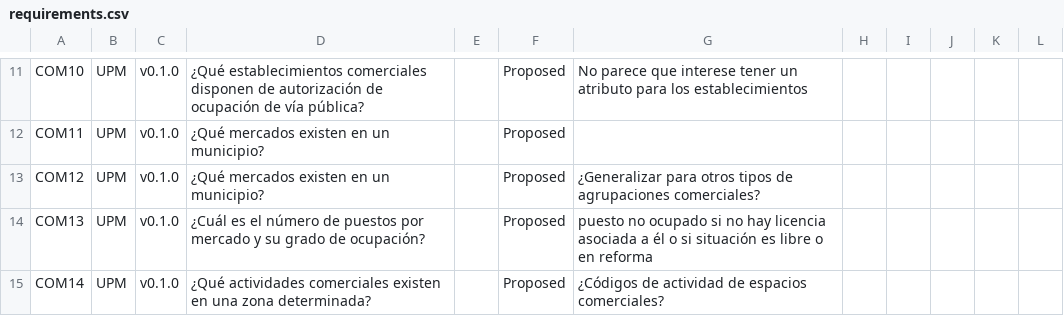
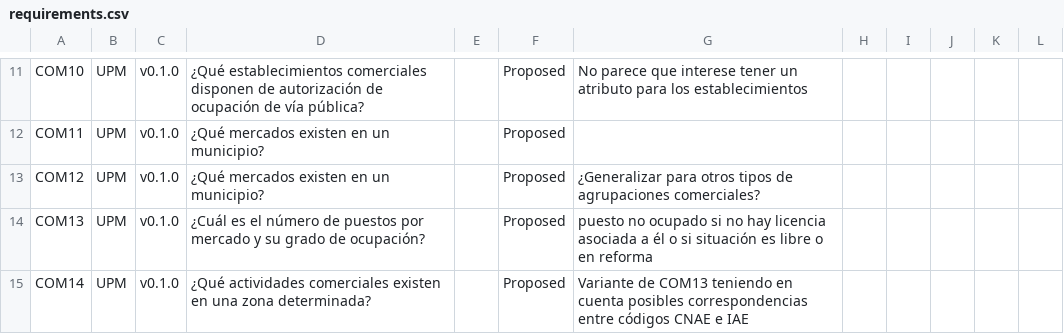
Before and after one commit to EDINT-Ontologia/edint-ontologia-censo-locales, a CSV file: requirements/requirements.csv, drawn as a sheet; only a part is shown, gaps mark what is left out.

Commit message:
feat: restore COM14 as the CNAE/IAE correspondence variant of COM13
COM14 was removed as a duplicate, but it is the variant of COM13 that
DOES consider CNAE<->IAE correspondences (COM13 explicitly says 'sin
tener en cuenta'). A licence can carry both codes for the same
activity (hasCNAECode + hasIAECode), so COM14.sparql lists commercial
spaces in a division with both codes. Also documents COM14 in
queries.html.

```diff
--- a/requirements/requirements.csv
+++ b/requirements/requirements.csv
@@ -17,2 +17,2 @@ COM12,UPM,v0.1.0,¿Qué mercados existen en un municipio?,,Proposed,¿Generaliza
 COM13,UPM,v0.1.0,¿Cuál es el número de puestos por mercado y su grado de ocupación?,,Proposed,puesto no ocupado si no hay licencia asociada a él o si situación es libre o en reforma,,,,,
-COM14,UPM,v0.1.0,¿Qué actividades comerciales existen en una zona determinada?,,Proposed,¿Códigos de actividad de espacios comerciales?,,,,,
+COM14,UPM,v0.1.0,¿Qué actividades comerciales existen en una zona determinada?,,Proposed,Variante de COM13 teniendo en cuenta posibles correspondencias entre códigos CNAE e IAE,,,,,
```
Also changed, not shown: 9 other files.
